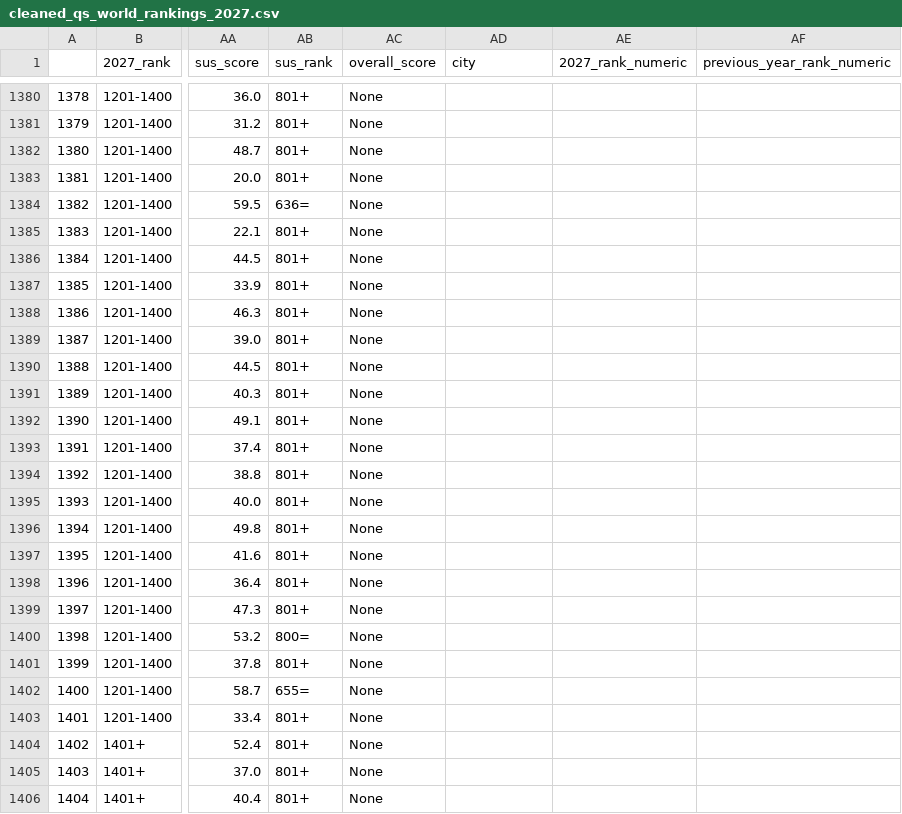
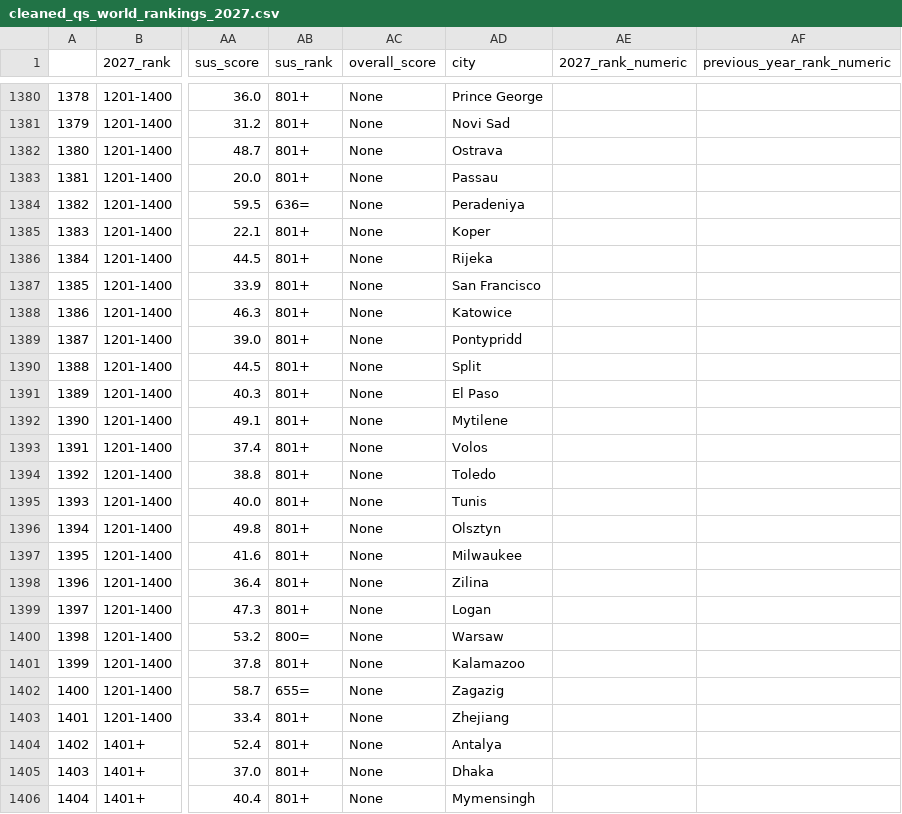
Before and after one commit to reshmaharidhas/Data-Analysis-of-QS-World-University-Rankings-2027, a CSV file: data/cleaned_qs_world_rankings_2027.csv, drawn as a sheet; only a part is shown, gaps mark what is left out; the diff covers the shown part only; the diff names each change by its address in the sheet, - before the commit and + after, or states it on an @@ line.

```diff
--- a/data/cleaned_qs_world_rankings_2027.csv
+++ b/data/cleaned_qs_world_rankings_2027.csv
-AD1380 (city): (empty)
+AD1380 (city): Prince George
-AD1381 (city): (empty)
+AD1381 (city): Novi Sad
-AD1382 (city): (empty)
+AD1382 (city): Ostrava
-AD1383 (city): (empty)
+AD1383 (city): Passau
-AD1384 (city): (empty)
+AD1384 (city): Peradeniya
-AD1385 (city): (empty)
+AD1385 (city): Koper
-AD1386 (city): (empty)
+AD1386 (city): Rijeka
-AD1387 (city): (empty)
+AD1387 (city): San Francisco
-AD1388 (city): (empty)
+AD1388 (city): Katowice
-AD1389 (city): (empty)
+AD1389 (city): Pontypridd
-AD1390 (city): (empty)
+AD1390 (city): Split
-AD1391 (city): (empty)
+AD1391 (city): El Paso
-AD1392 (city): (empty)
+AD1392 (city): Mytilene
-AD1393 (city): (empty)
+AD1393 (city): Volos
-AD1394 (city): (empty)
+AD1394 (city): Toledo
-AD1395 (city): (empty)
+AD1395 (city): Tunis
-AD1396 (city): (empty)
+AD1396 (city): Olsztyn
-AD1397 (city): (empty)
+AD1397 (city): Milwaukee
-AD1398 (city): (empty)
+AD1398 (city): Zilina
-AD1399 (city): (empty)
+AD1399 (city): Logan
-AD1400 (city): (empty)
+AD1400 (city): Warsaw
-AD1401 (city): (empty)
+AD1401 (city): Kalamazoo
-AD1402 (city): (empty)
+AD1402 (city): Zagazig
-AD1403 (city): (empty)
+AD1403 (city): Zhejiang
-AD1404 (city): (empty)
+AD1404 (city): Antalya
-AD1405 (city): (empty)
+AD1405 (city): Dhaka
-AD1406 (city): (empty)
+AD1406 (city): Mymensingh
```
Also changed, not shown: 126 edited cells elsewhere in this file.
